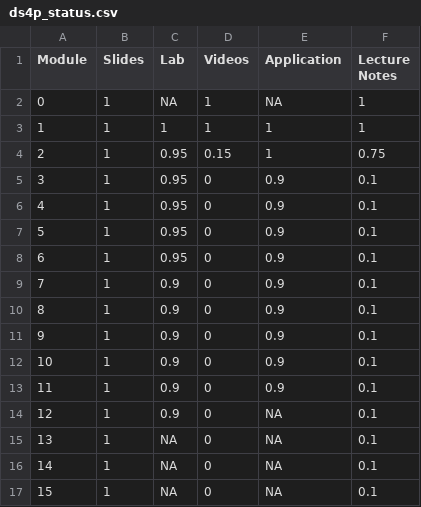
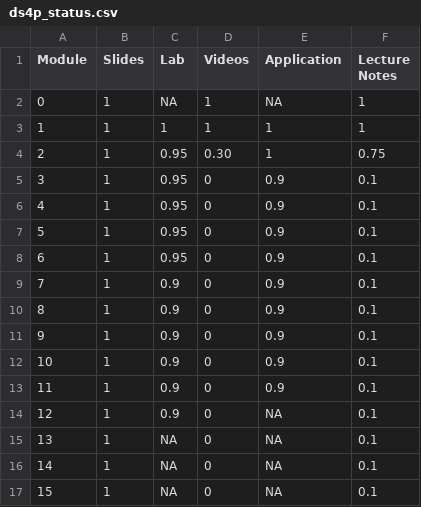
Before and after one commit to DataScience4Psych/DataScience4Psych, a CSV file: data/ds4p_status.csv, drawn as a sheet.

Commit message:
Update ds4p_status.csv

```diff
--- a/data/ds4p_status.csv
+++ b/data/ds4p_status.csv
@@ -3,3 +3,3 @@ Module,Slides,Lab,Videos,Application,Lecture Notes
 1,1,1,1,1,1
-2,1,0.95,0.15,1,0.75
+2,1,0.95,0.30,1,0.75
 3,1,0.95,0,0.9,0.1
```
